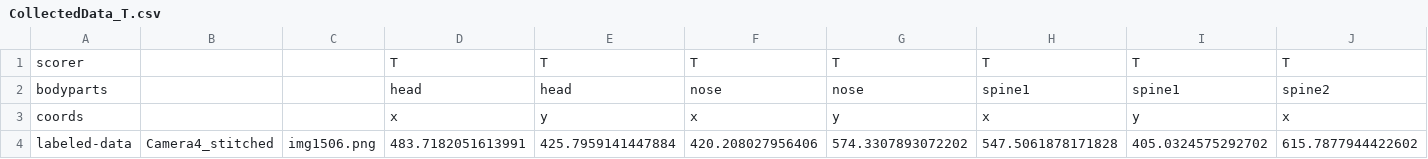
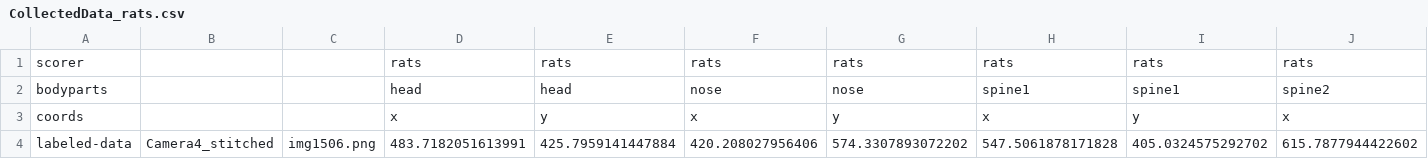
Before and after one commit to Jiefei-Wang/rat_pose, a CSV file: projects/rat_pose/labeled-data/Camera4_stitched/CollectedData_rats.csv (was projects/rat_pose/labeled-data/Camera4_stitched/CollectedData_T.csv), drawn as a sheet; only a part is shown; removed rows and columns are numbered as before the commit, all else as after; rows hold the shown columns only; the diff names each change by its address in the sheet, - before the commit and + after, or states it on an @@ line.

```diff
--- a/projects/rat_pose/labeled-data/Camera4_stitched/CollectedData_T.csv
+++ b/projects/rat_pose/labeled-data/Camera4_stitched/CollectedData_rats.csv
-row 1: scorer |  |  | T | T | T | T | T | T | T
+row 1: scorer |  |  | rats | rats | rats | rats | rats | rats | rats
```
Also changed, not shown: projects/rat_pose/labeled-data/ai1/CollectedData_rats.csv, projects/rat_pose/labeled-data/ai2/CollectedData_rats.csv, 28 other files.
